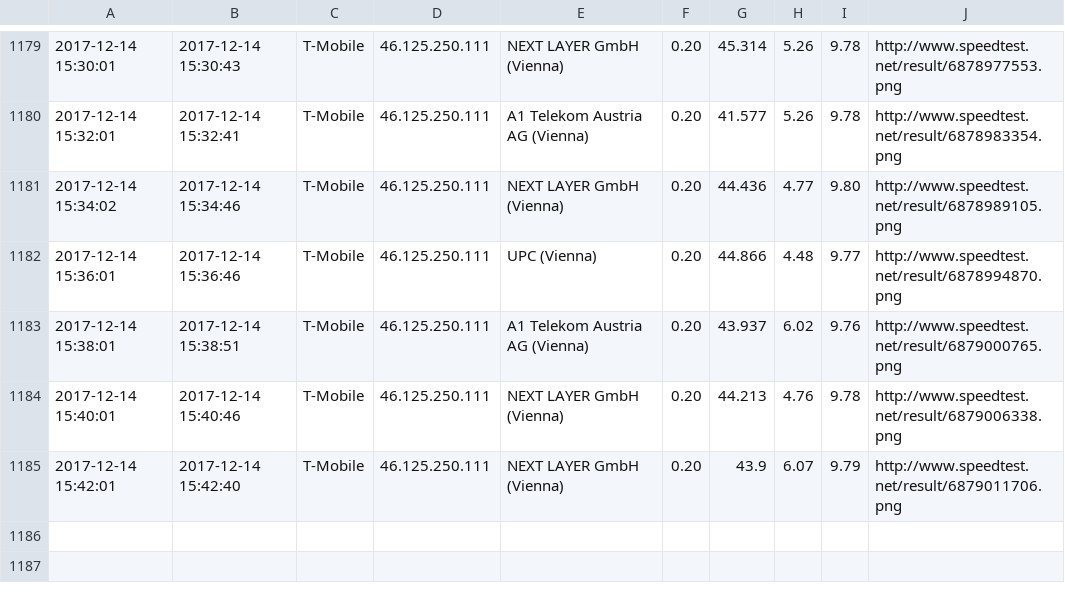
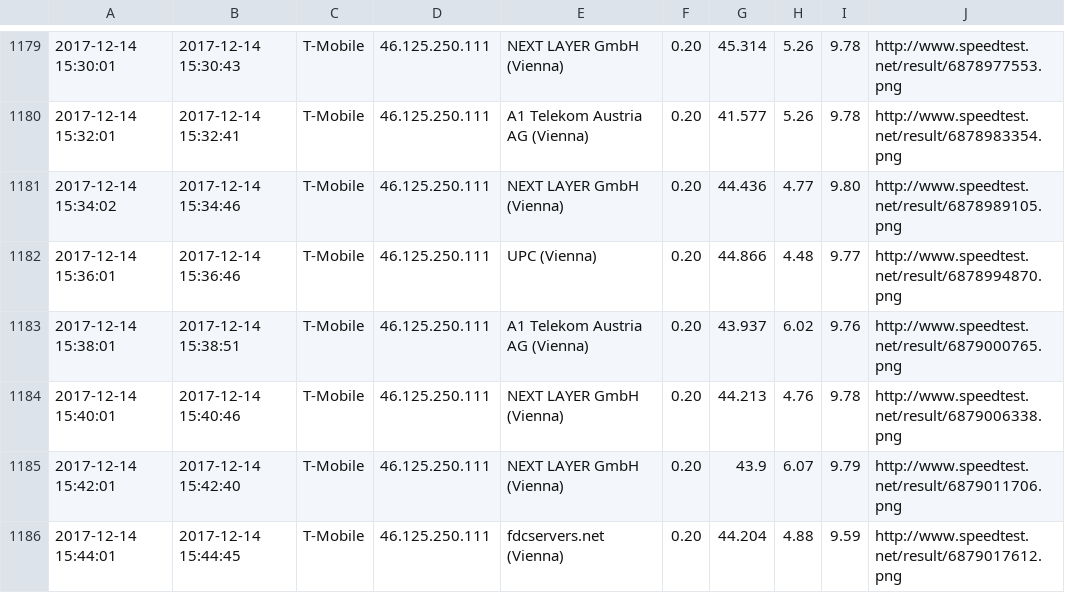
Before and after one commit to kiesstein/speedtest, a CSV file: speedtest.csv, drawn as a sheet; only a part is shown, gaps mark what is left out; the diff names each change by its address in the sheet, - before the commit and + after, or states it on an @@ line.

Commit message:
update

```diff
--- a/speedtest.csv
+++ b/speedtest.csv
+row 1186: 2017-12-14 15:44:01 | 2017-12-14 15:44:45 | T-Mobile | 46.125.250.111 | fdcservers.net (Vienna) | 0.20 | 44.204 | 4.88 | 9.59 | http://www.speedtest.net/result/6879017612.png
```
